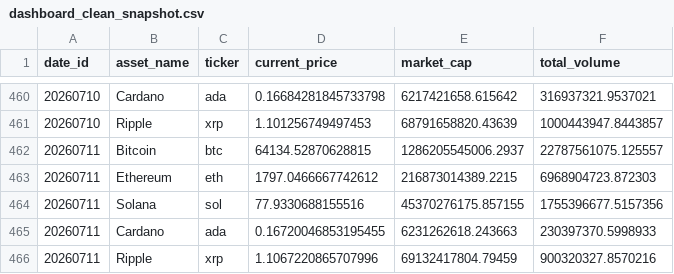
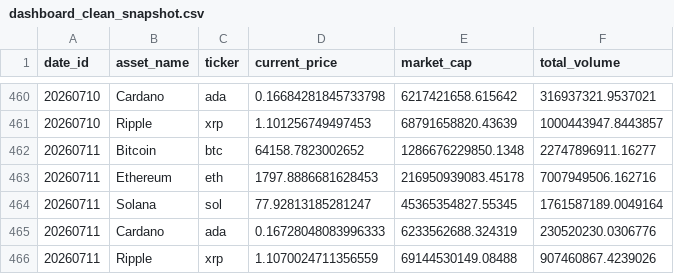
Before and after one commit to ns1234PLa/Data_Analytics_Portfolio, a CSV file: 02-descriptive_analytics/crypto_tracking_pipeline/data/dashboard_clean_snapshot.csv, drawn as a sheet; only a part is shown, gaps mark what is left out.

```diff
--- a/02-descriptive_analytics/crypto_tracking_pipeline/data/dashboard_clean_snapshot.csv
+++ b/02-descriptive_analytics/crypto_tracking_pipeline/data/dashboard_clean_snapshot.csv
@@ -461,6 +461,6 @@ date_id,asset_name,ticker,current_price,market_cap,total_volume
 20260710,Ripple,xrp,1.101256749497453,68791658820.43639,1000443947.8443857
-20260711,Bitcoin,btc,64134.52870628815,1286205545006.2937,22787561075.125557
-20260711,Ethereum,eth,1797.0466667742612,216873014389.2215,6968904723.872303
-20260711,Solana,sol,77.9330688155516,45370276175.857155,1755396677.5157356
-20260711,Cardano,ada,0.16720046853195455,6231262618.243663,230397370.5998933
-20260711,Ripple,xrp,1.1067220865707996,69132417804.79459,900320327.8570216
+20260711,Bitcoin,btc,64158.7823002652,1286676229850.1348,22747896911.16277
+20260711,Ethereum,eth,1797.8886681628453,216950939083.45178,7007949506.162716
+20260711,Solana,sol,77.92813185281247,45365354827.55345,1761587189.0049164
+20260711,Cardano,ada,0.16728048083996333,6233562688.324319,230520230.0306776
+20260711,Ripple,xrp,1.1070024711356559,69144530149.08488,907460867.4239026
```
Also changed, not shown: 1 other file.
